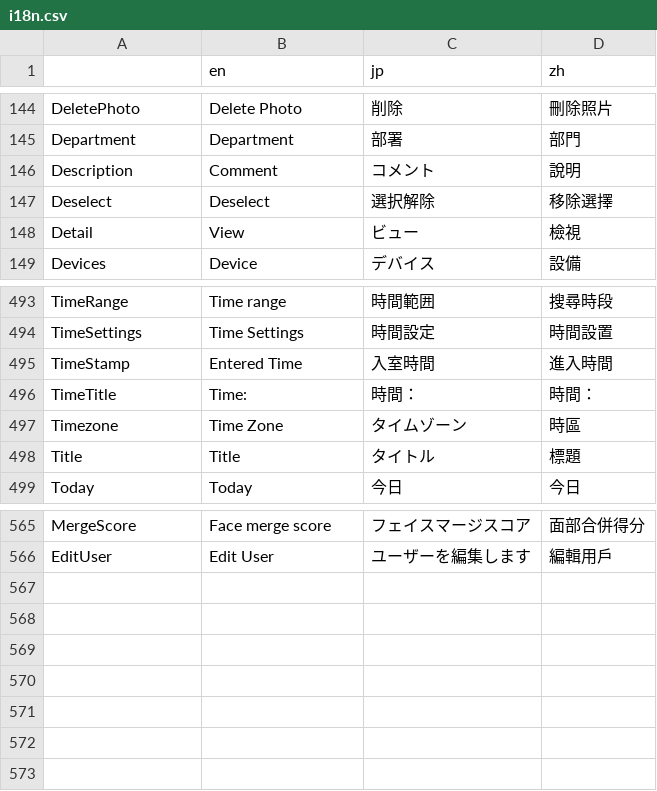
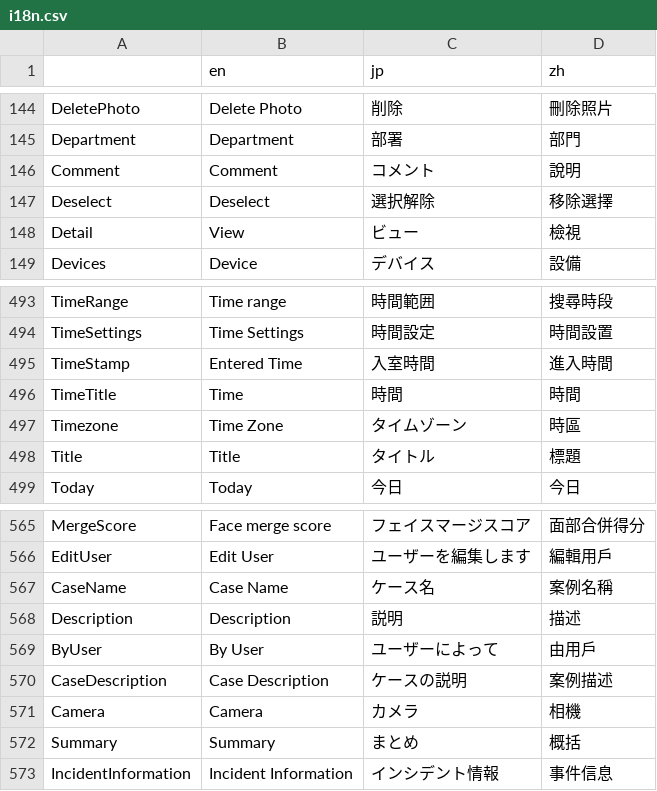
Before and after one commit to e234xp/airaTrack-Client-v2, a CSV file: src/plugins/i18n/i18n.csv, drawn as a sheet; only a part is shown, gaps mark what is left out.

```diff
--- a/src/plugins/i18n/i18n.csv
+++ b/src/plugins/i18n/i18n.csv
@@ -145,3 +145,3 @@ DeletePhoto,Delete Photo,削除,刪除照片
 Department,Department,部署,部門
-Description,Comment,コメント,說明
+Comment,Comment,コメント,說明
 Deselect,Deselect,選択解除,移除選擇
@@ -495,3 +495,3 @@ TimeSettings,Time Settings,時間設定,時間設置
 TimeStamp,Entered Time,入室時間,進入時間
-TimeTitle,Time:,時間：,時間：
+TimeTitle,Time,時間,時間
 Timezone,Time Zone,タイムゾーン,時區
@@ -566 +566,8 @@ MergeScore,Face merge score,フェイスマージスコア,面部合併得分
 EditUser,Edit User,ユーザーを編集します,編輯用戶
+CaseName,Case Name,ケース名,案例名稱
+Description,Description,説明,描述
+ByUser,By User,ユーザーによって,由用戶
+CaseDescription,Case Description,ケースの説明,案例描述
+Camera,Camera,カメラ,相機
+Summary,Summary,まとめ,概括
+IncidentInformation,Incident Information,インシデント情報,事件信息
```
Also changed, not shown: 44 other files.
